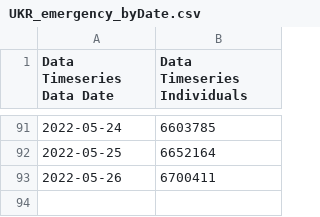
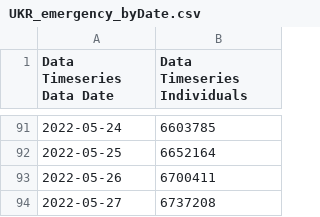
Before and after one commit to rvibek/UkraineEmergency, a CSV file: UKR_emergency_byDate.csv, drawn as a sheet; only a part is shown, gaps mark what is left out; the diff names each change by its address in the sheet, - before the commit and + after, or states it on an @@ line.

```diff
--- a/UKR_emergency_byDate.csv
+++ b/UKR_emergency_byDate.csv
+row 94: 2022-05-27 | 6737208
```
Also changed, not shown: UKR_emergency_byCountry.csv, 1 other file.
